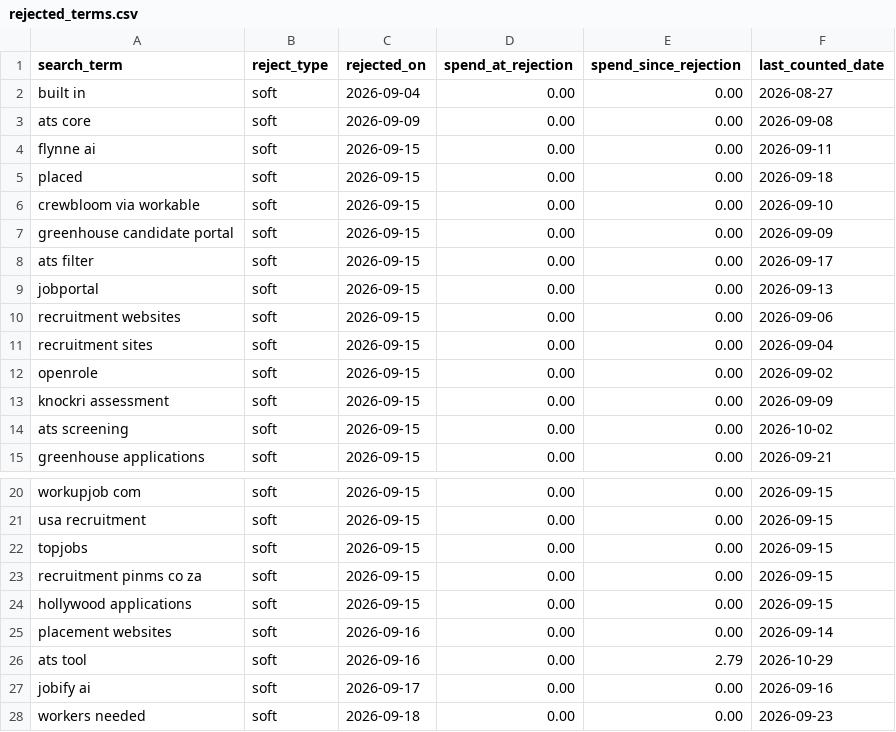
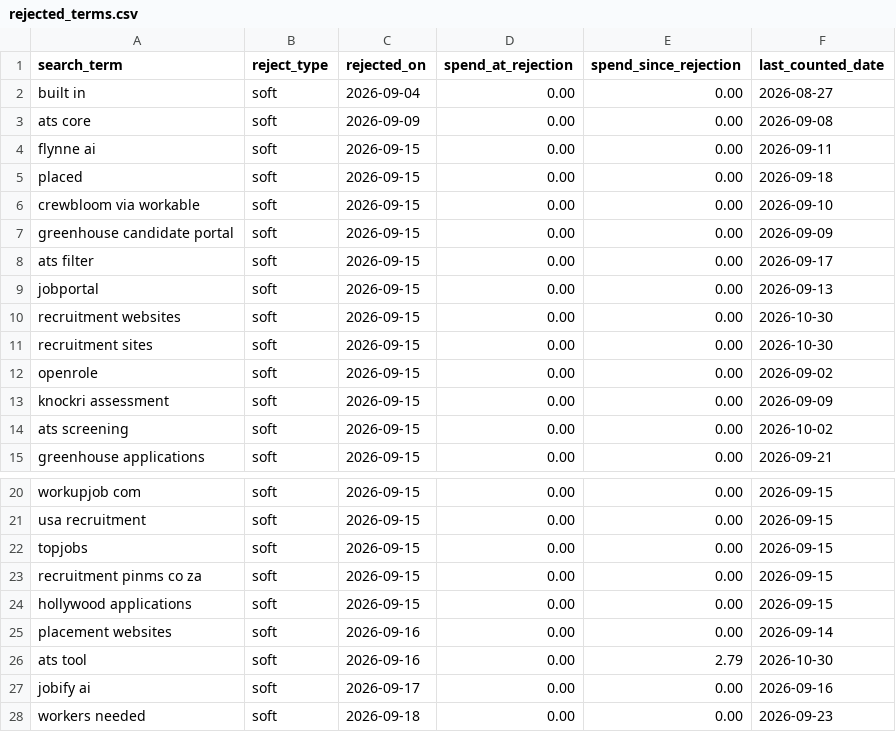
Before and after one commit to jessicagertig/paid-ads-management-pipeline, a CSV file: catalogue/rejected_terms.csv, drawn as a sheet; only a part is shown, gaps mark what is left out.

```diff
--- a/catalogue/rejected_terms.csv
+++ b/catalogue/rejected_terms.csv
@@ -9,4 +9,4 @@ ats filter,soft,2026-09-15,0.00,0.00,2026-09-17
 jobportal,soft,2026-09-15,0.00,0.00,2026-09-13
-recruitment websites,soft,2026-09-15,0.00,0.00,2026-09-06
-recruitment sites,soft,2026-09-15,0.00,0.00,2026-09-04
+recruitment websites,soft,2026-09-15,0.00,0.00,2026-10-30
+recruitment sites,soft,2026-09-15,0.00,0.00,2026-10-30
 openrole,soft,2026-09-15,0.00,0.00,2026-09-02
@@ -25,3 +25,3 @@ hollywood applications,soft,2026-09-15,0.00,0.00,2026-09-15
 placement websites,soft,2026-09-16,0.00,0.00,2026-09-14
-ats tool,soft,2026-09-16,0.00,2.79,2026-10-29
+ats tool,soft,2026-09-16,0.00,2.79,2026-10-30
 jobify ai,soft,2026-09-17,0.00,0.00,2026-09-16
```
Also changed, not shown: catalogue/classified_terms.csv.
